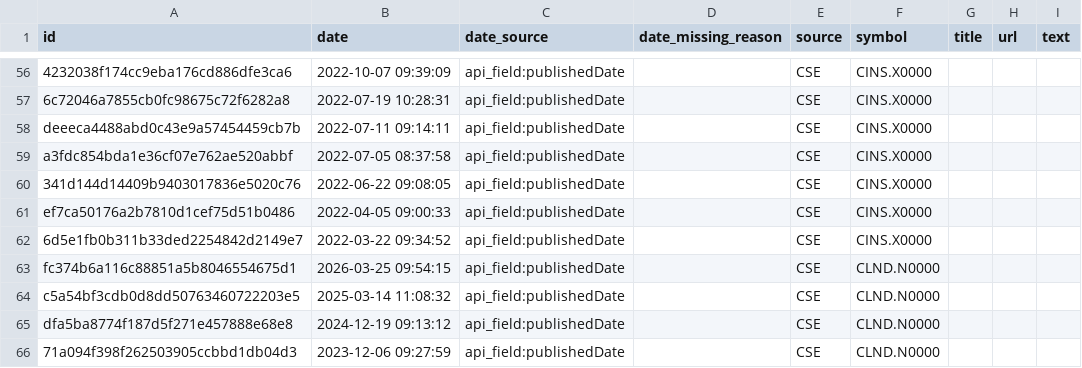
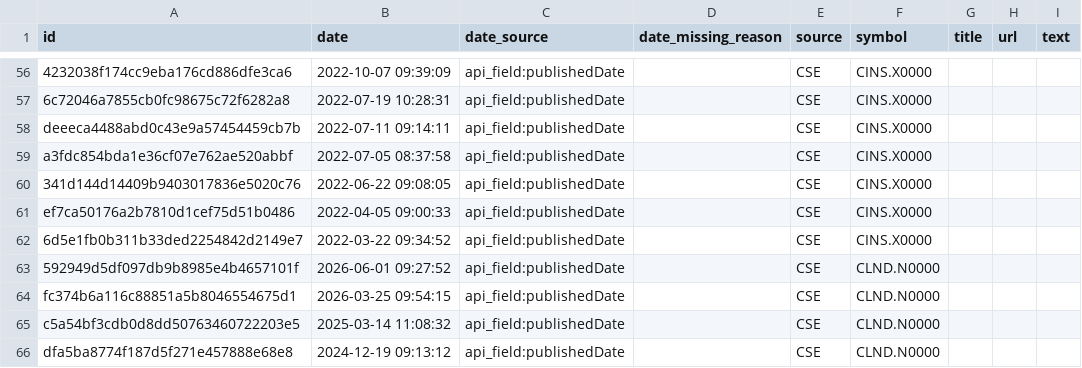
Before and after one commit to nimeshk03/cse_dataset, a CSV file: data/processed/news/cse_news_clean.csv, drawn as a sheet; only a part is shown, gaps mark what is left out; the shorter side is filled out with more unchanged rows.

```diff
--- a/data/processed/news/cse_news_clean.csv
+++ b/data/processed/news/cse_news_clean.csv
@@ -62,2 +62,3 @@ ef7ca50176a2b7810d1cef75d51b0486,2022-04-05 09:00:33,api_field:publishedDate,,CS
 6d5e1fb0b311b33ded2254842d2149e7,2022-03-22 09:34:52,api_field:publishedDate,,CSE,CINS.X0000,,,
+592949d5df097db9b8985e4b4657101f,2026-06-01 09:27:52,api_field:publishedDate,,CSE,CLND.N0000,,,
 fc374b6a116c88851a5b8046554675d1,2026-03-25 09:54:15,api_field:publishedDate,,CSE,CLND.N0000,,,
```
Also changed, not shown: data/processed/fundamentals/dividends.csv, 8 other files.
